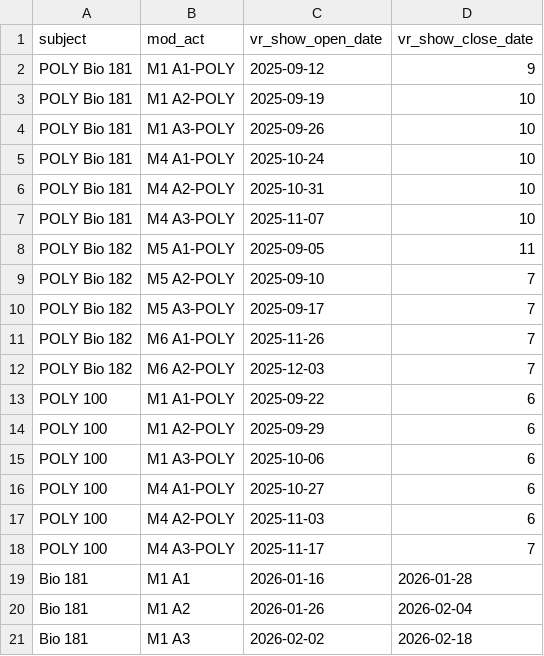
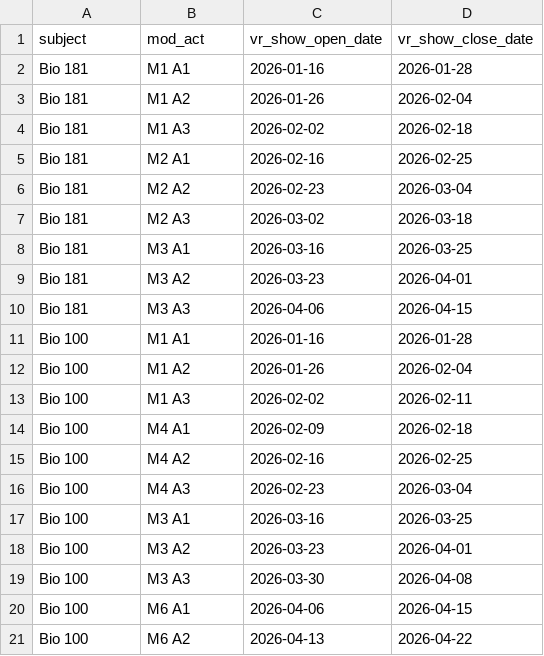
Before and after one commit to karankamboj/scheduling-shows, a CSV file: subjects_vr_open_close.csv, drawn as a sheet; only a part is shown; the shorter side is filled out with more unchanged rows; the diff covers the shown part only.

```diff
--- a/subjects_vr_open_close.csv
+++ b/subjects_vr_open_close.csv
@@ -1,19 +1,2 @@
 subject,mod_act,vr_show_open_date,vr_show_close_date
-POLY Bio 181,M1 A1-POLY,2025-09-12,9
-POLY Bio 181,M1 A2-POLY,2025-09-19,10
-POLY Bio 181,M1 A3-POLY,2025-09-26,10
-POLY Bio 181,M4 A1-POLY,2025-10-24,10
-POLY Bio 181,M4 A2-POLY,2025-10-31,10
-POLY Bio 181,M4 A3-POLY,2025-11-07,10
-POLY Bio 182,M5 A1-POLY,2025-09-05,11
-POLY Bio 182,M5 A2-POLY,2025-09-10,7
-POLY Bio 182,M5 A3-POLY,2025-09-17,7
-POLY Bio 182,M6 A1-POLY,2025-11-26,7
-POLY Bio 182,M6 A2-POLY,2025-12-03,7
-POLY 100,M1 A1-POLY,2025-09-22,6
-POLY 100,M1 A2-POLY,2025-09-29,6
-POLY 100,M1 A3-POLY,2025-10-06,6
-POLY 100,M4 A1-POLY,2025-10-27,6
-POLY 100,M4 A2-POLY,2025-11-03,6
-POLY 100,M4 A3-POLY,2025-11-17,7
 Bio 181,M1 A1,2026-01-16,2026-01-28
```
Also changed, not shown: 27 added rows elsewhere in this file, holidays.csv, show_summary.csv, 4 other files.
